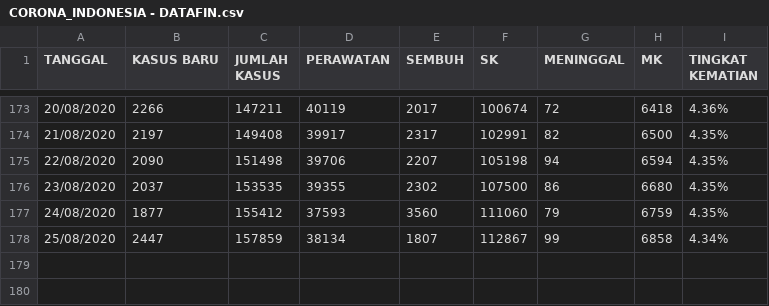
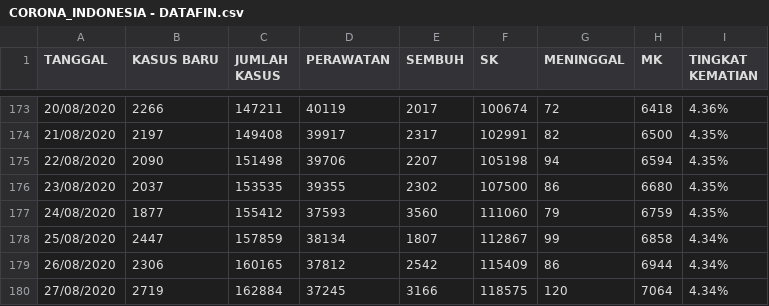
Before and after one commit to medianakbar/covid19kaltim, a CSV file: KALTIM/CORONA_INDONESIA - DATAFIN.csv, drawn as a sheet; only a part is shown, gaps mark what is left out; the diff names each change by its address in the sheet, - before the commit and + after, or states it on an @@ line.

```diff
--- a/KALTIM/CORONA_INDONESIA - DATAFIN.csv
+++ b/KALTIM/CORONA_INDONESIA - DATAFIN.csv
+row 179: 26/08/2020 | 2306 | 160165 | 37812 | 2542 | 115409 | 86 | 6944 | 4.34%
+row 180: 27/08/2020 | 2719 | 162884 | 37245 | 3166 | 118575 | 120 | 7064 | 4.34%
```
Also changed, not shown: KALTIM/CORONA_INDONESIA - HEATMAP_KALTIM.csv, KALTIM/CORONA_INDONESIA - KALTIM.csv, 7 other files.
